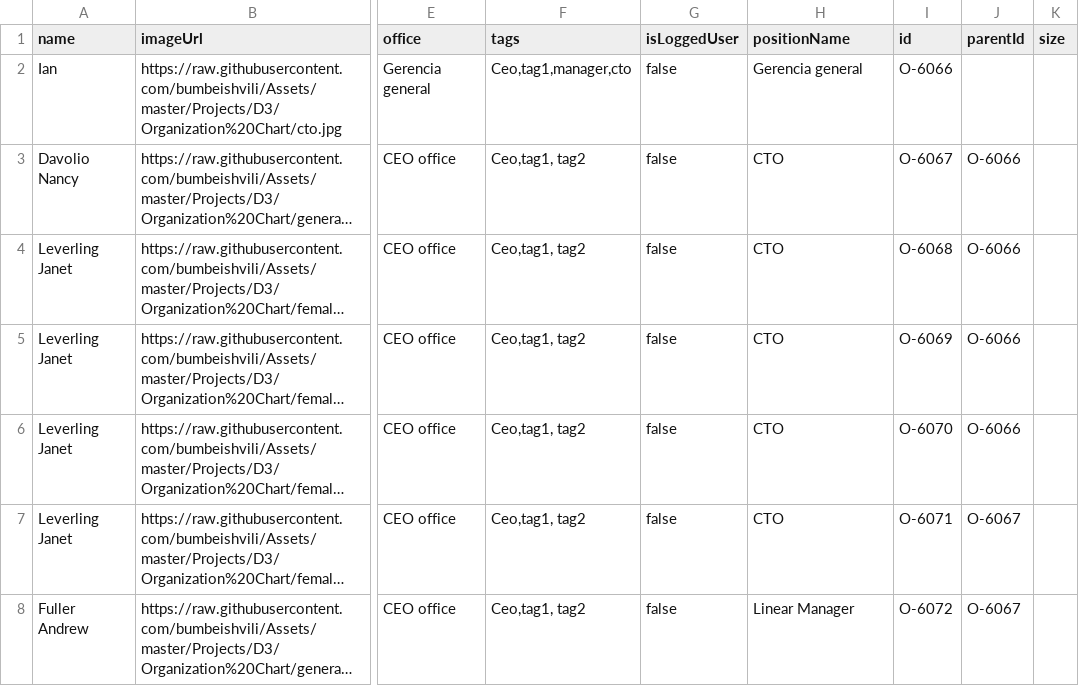
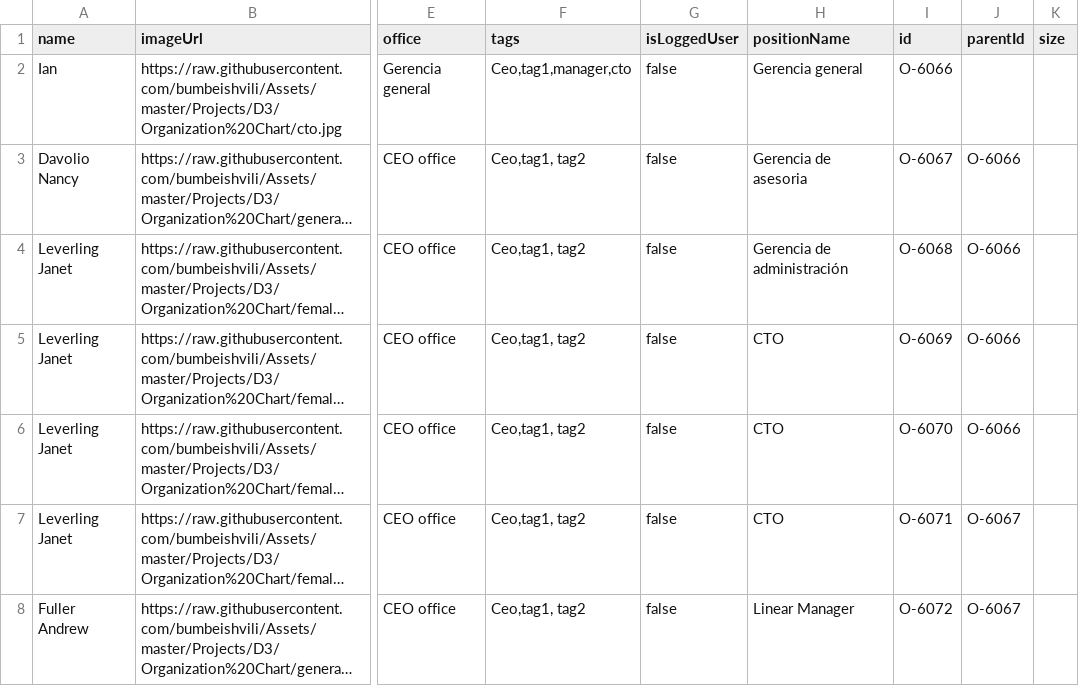
Before and after one commit to Linen220/BD, a CSV file: org5.csv, drawn as a sheet; only a part is shown, gaps mark what is left out; long unchanged cells end in …; the diff names each change by its address in the sheet, - before the commit and + after, or states it on an @@ line.

Commit message:
Update org5.csv

```diff
--- a/org5.csv
+++ b/org5.csv
-H3 (positionName): CTO
+H3 (positionName): Gerencia de asesoria
-H4 (positionName): CTO
+H4 (positionName): Gerencia de administración
```
